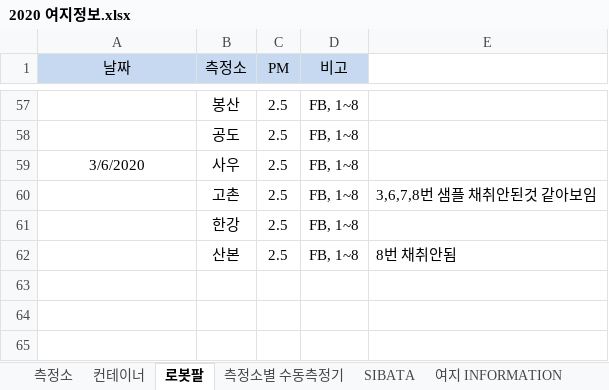
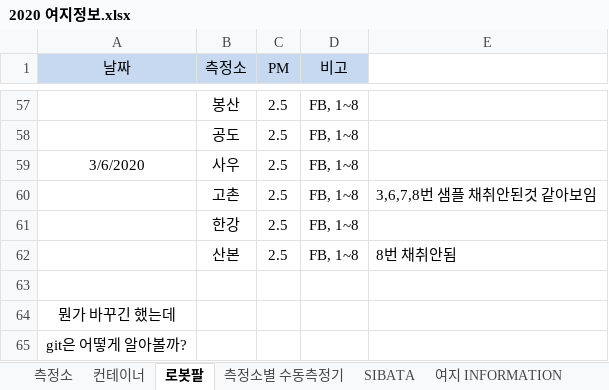
Before and after one commit to kchcoo/GGTMS2, an Excel workbook: 2020 여지정보.xlsx, sheet 로봇팔, drawn as a sheet; only a part is shown, gaps mark what is left out; values as stored, in another font and other column widths than the file's, no borders; the diff names each change by its address in the sheet, - before the commit and + after, or states it on an @@ line.

Commit message:
메모 추가

```diff
--- a/2020 여지정보.xlsx (sheet 로봇팔)
+++ b/2020 여지정보.xlsx (sheet 로봇팔)
+row 63: (empty)
+row 64: 뭔가 바꾸긴 했는데
+row 65: git은 어떻게 알아볼까?
```
